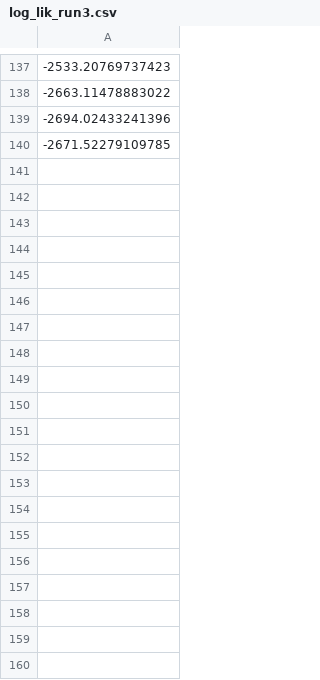
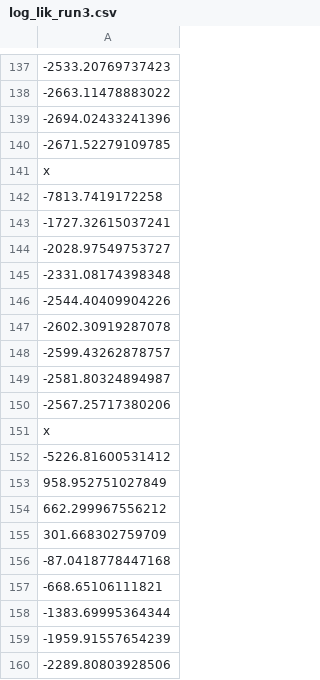
Before and after one commit to StudentThom/math_mod, a CSV file: r_scripts_netjes/data/dataset1/log_lik_run3.csv, drawn as a sheet; only a part is shown, gaps mark what is left out; the diff covers the shown part only; the diff names each change by its address in the sheet, - before the commit and + after, or states it on an @@ line.

```diff
--- a/r_scripts_netjes/data/dataset1/log_lik_run3.csv
+++ b/r_scripts_netjes/data/dataset1/log_lik_run3.csv
+row 141: x
+row 142: -7813.7419172258
+row 143: -1727.32615037241
+row 144: -2028.97549753727
+row 145: -2331.08174398348
+row 146: -2544.40409904226
+row 147: -2602.30919287078
+row 148: -2599.43262878757
+row 149: -2581.80324894987
+row 150: -2567.25717380206
+row 151: x
+row 152: -5226.81600531412
+row 153: 958.952751027849
+row 154: 662.299967556212
+row 155: 301.668302759709
+row 156: -87.0418778447168
+row 157: -668.65106111821
+row 158: -1383.69995364344
+row 159: -1959.91557654239
+row 160: -2289.80803928506
```
Also changed, not shown: 50 added rows elsewhere in this file, r_scripts_netjes/data/dataset1/alpha_run3.csv, r_scripts_netjes/data/dataset1/beta_run3.csv, 42 other files.
